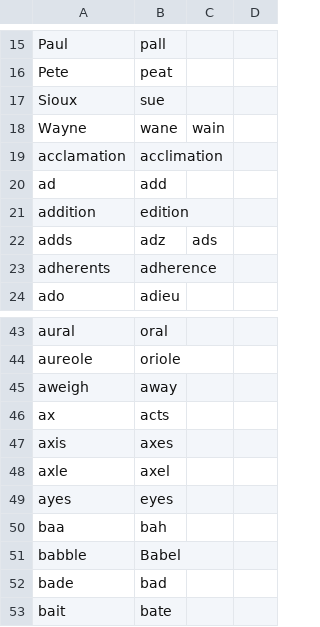
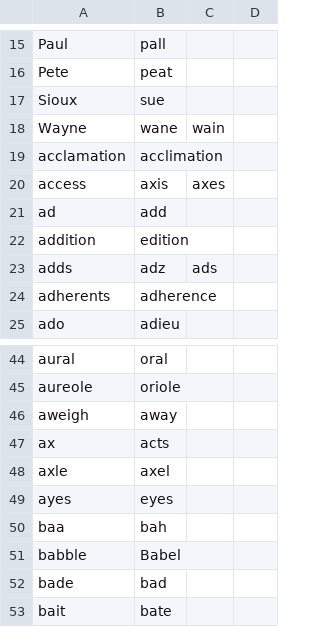
Before and after one commit to dwiel/talon_community, a CSV file: text/homophones.csv, drawn as a sheet; only a part is shown, gaps mark what is left out.

Commit message:
add another homophone

```diff
--- a/text/homophones.csv
+++ b/text/homophones.csv
@@ -19,2 +19,3 @@ Wayne,wane,wain
 acclamation,acclimation
+access,axis,axes
 ad,add
@@ -46,3 +47,2 @@ aweigh,away
 ax,acts
-axis,axes
 axle,axel
```
